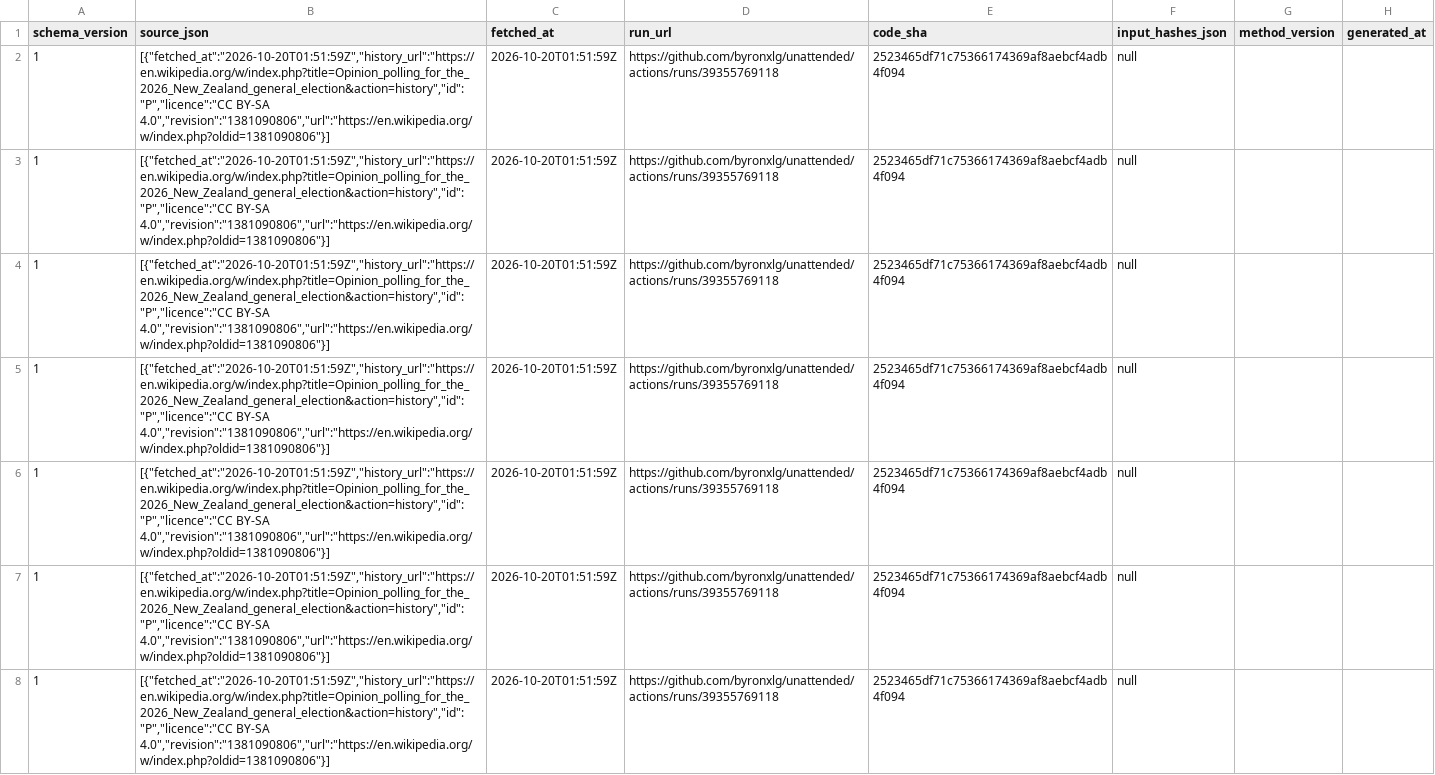
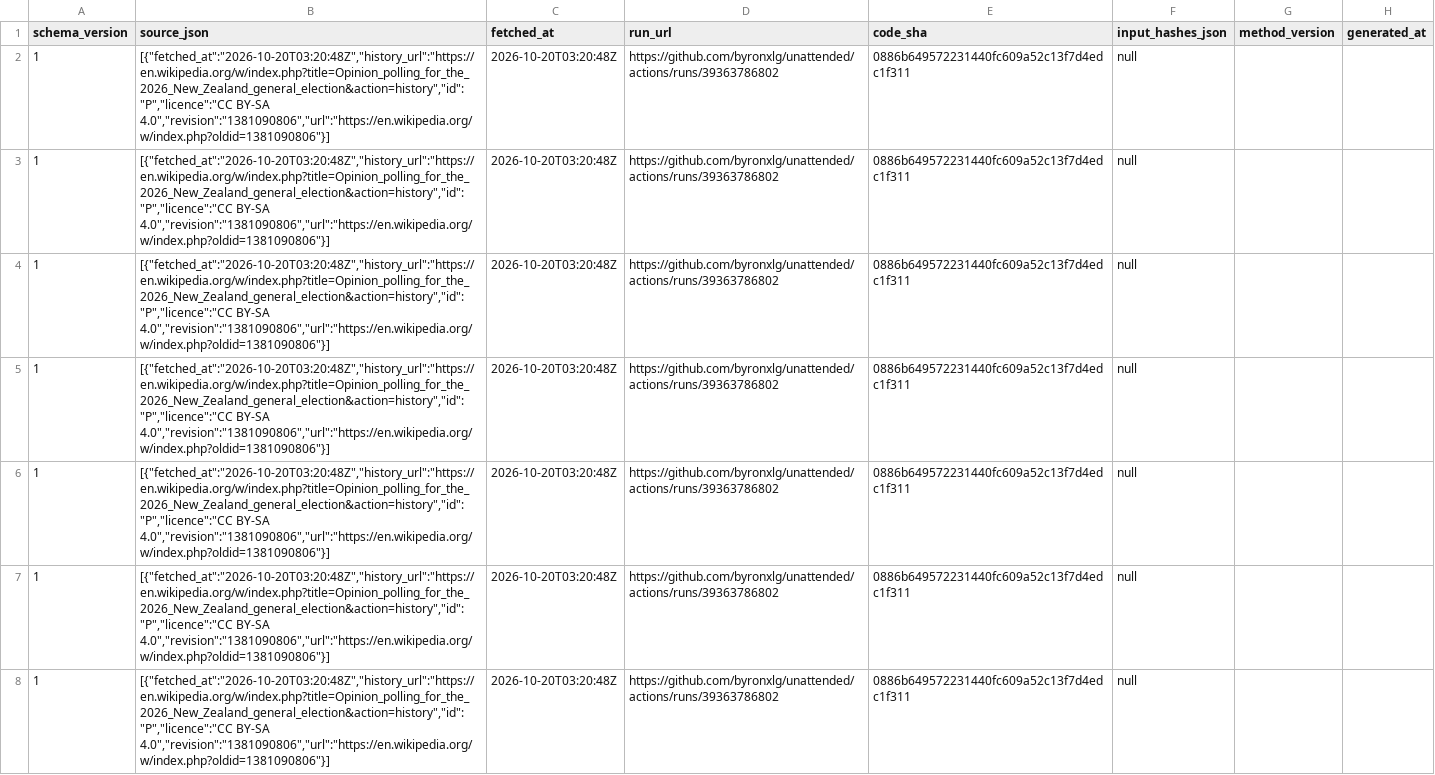
Before and after one commit to byronxlg/unattended, a CSV file: product/nz_election/data/polls.csv, drawn as a sheet; only a part is shown; the diff covers the shown part only; the diff names each change by its address in the sheet, - before the commit and + after, or states it on an @@ line.

```diff
--- a/product/nz_election/data/polls.csv
+++ b/product/nz_election/data/polls.csv
-B2:B8 (source_json): [{"fetched_at":"2026-10-20T01:51:59Z","history_url":"https://en.wikipedia.org/w/index.php?title=Opinion_polling_for_the_2026_New_Zealand_general_election&action=history","id":"P","licence":"CC BY-SA 4.0","revision":"1381090806","url":"https://en.wikipedia.org/w/index.php?oldid=1381090806"}]
+B2:B8 (source_json): [{"fetched_at":"2026-10-20T03:20:48Z","history_url":"https://en.wikipedia.org/w/index.php?title=Opinion_polling_for_the_2026_New_Zealand_general_election&action=history","id":"P","licence":"CC BY-SA 4.0","revision":"1381090806","url":"https://en.wikipedia.org/w/index.php?oldid=1381090806"}]
-C2:C8 (fetched_at): 2026-10-20T01:51:59Z
+C2:C8 (fetched_at): 2026-10-20T03:20:48Z
-D2:D8 (run_url): https://github.com/byronxlg/unattended/actions/runs/39355769118
+D2:D8 (run_url): https://github.com/byronxlg/unattended/actions/runs/39363786802
-E2:E8 (code_sha): 2523465df71c75366174369af8aebcf4adb4f094
+E2:E8 (code_sha): 0886b649572231440fc609a52c13f7d4edc1f311
```
Also changed, not shown: 148 edited cells elsewhere in this file, product/nz_election/data/averages.csv, product/nz_election/data/manifest.csv, 7 other files.
